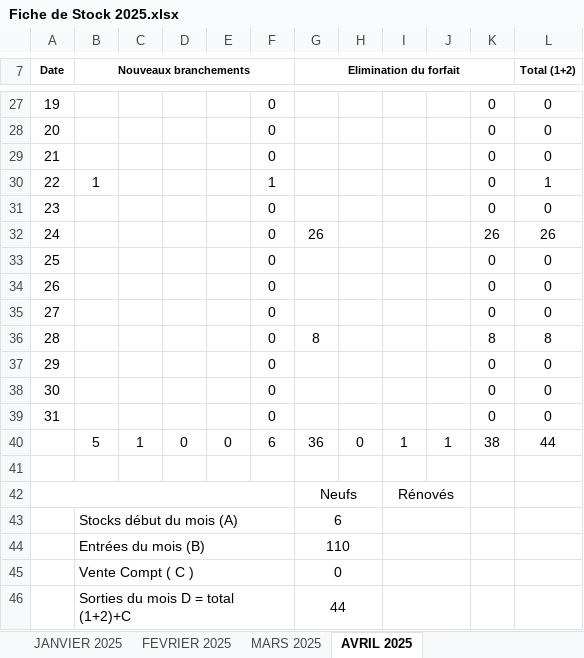
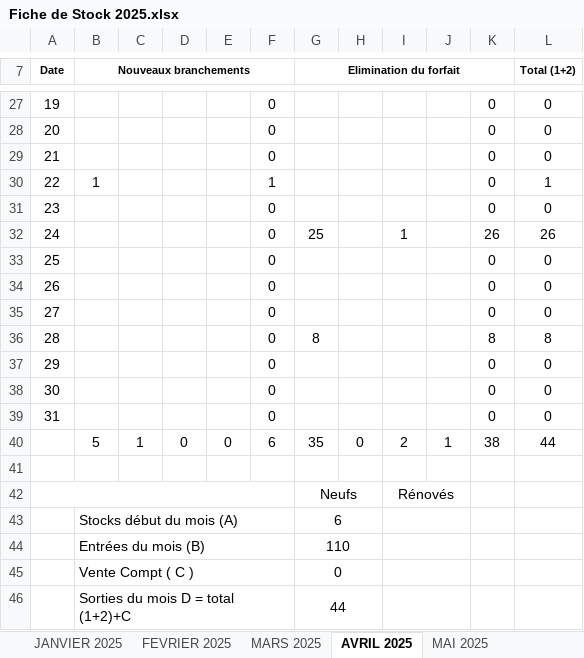
Before and after one commit to Lounnaci-gi/pose_compteur, an Excel workbook: Gestion Stock 2025/Gestion de Stock Berrouaghia/Fiche de Stock 2025.xlsx, sheet AVRIL 2025, drawn as a sheet; only a part is shown, gaps mark what is left out; values as stored, in another font and other column widths than the file's, no borders; charts and pictures not drawn; the diff names each change by its address in the sheet, - before the commit and + after, or states it on an @@ line.

```diff
--- a/Gestion Stock 2025/Gestion de Stock Berrouaghia/Fiche de Stock 2025.xlsx (sheet AVRIL 2025)
+++ b/Gestion Stock 2025/Gestion de Stock Berrouaghia/Fiche de Stock 2025.xlsx (sheet AVRIL 2025)
+sheet tab: MAI 2025
-G32 (Elimination du forfait): 26
+G32 (Elimination du forfait): 25
-I32: (empty)
+I32: 1
-G40 (Elimination du forfait): 36
+G40 (Elimination du forfait): 35
-I40: 1
+I40: 2
```
Also changed, not shown: charts or pictures, Gestion Stock 2025/BRH 2025/Fiche de Stock Global 2025.xlsx, Gestion Stock 2025/Gestion de Stock Ouled Dheid/Fiche de Stock Ouled Dheid 2025.xlsx, 10 other files.
